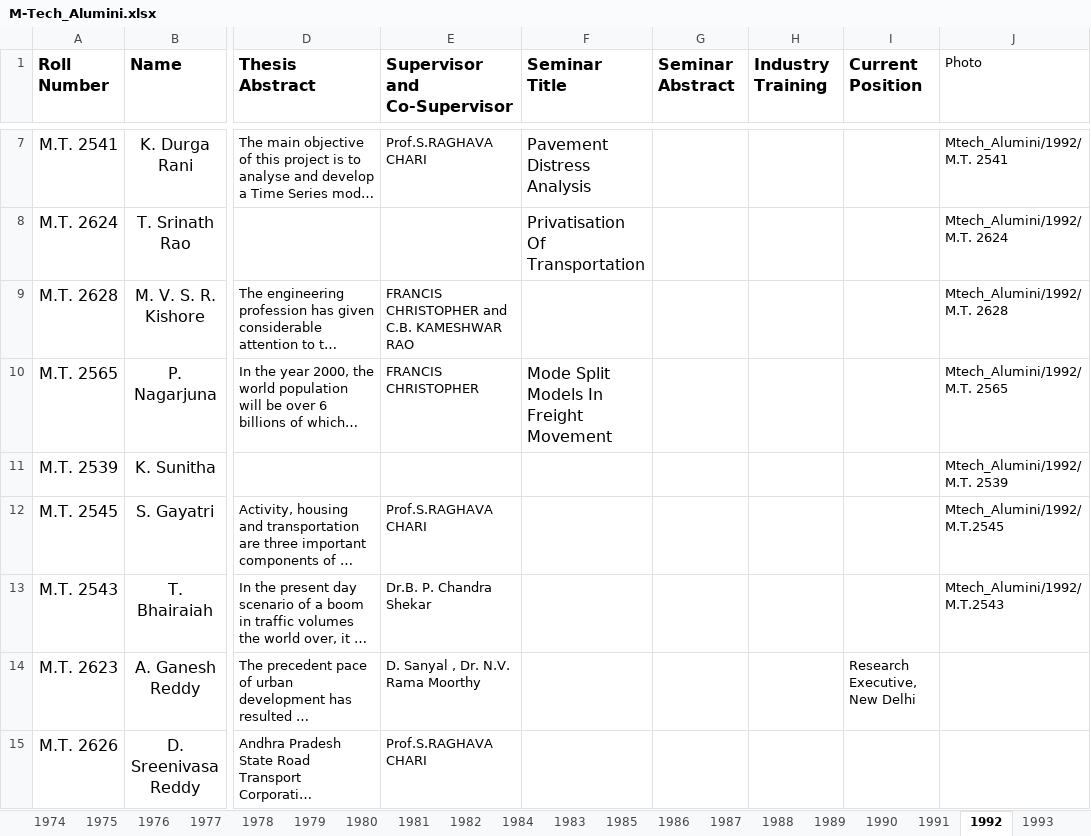
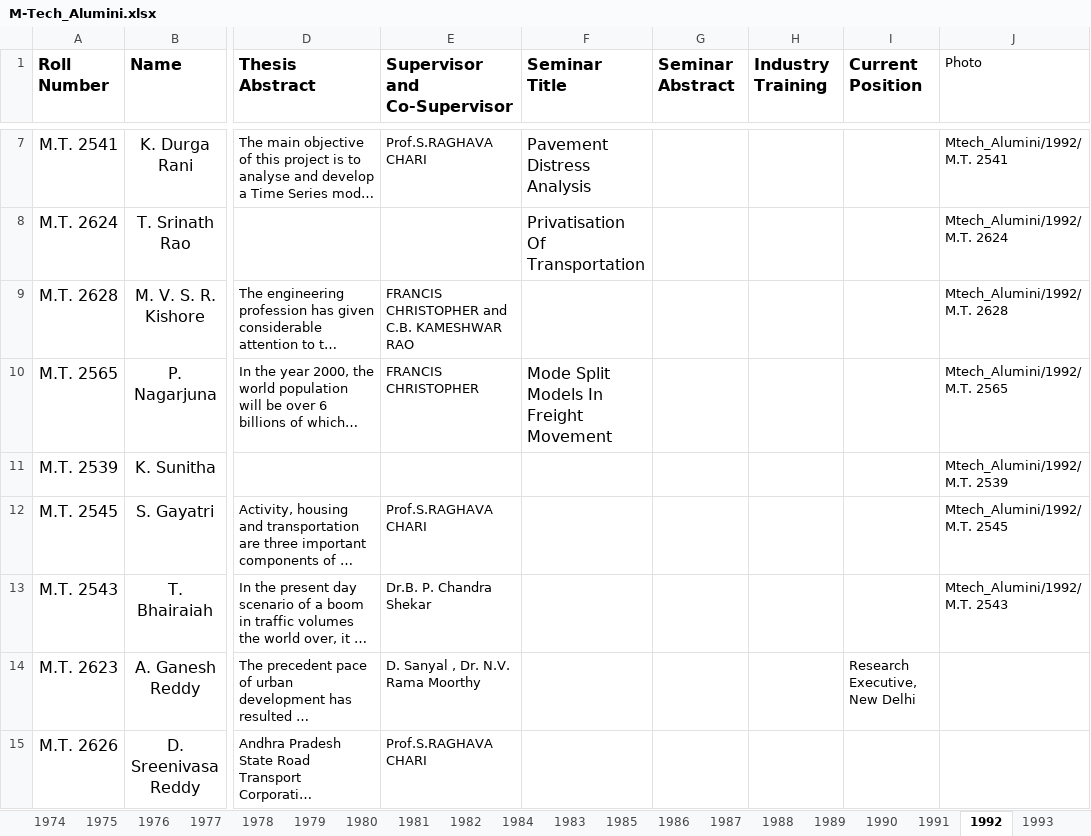
Before and after one commit to NITW-TD/Transportation-Webpage, an Excel workbook: excels/M-Tech_Alumini.xlsx, sheet 1992, drawn as a sheet; only a part is shown, gaps mark what is left out; long unchanged cells end in …; values as stored, in another font and other column widths than the file's, no borders; the diff covers the shown part only; the diff names each change by its address in the sheet, - before the commit and + after, or states it on an @@ line.

Commit message:
updated mtech alumini data

```diff
--- a/excels/M-Tech_Alumini.xlsx (sheet 1992)
+++ b/excels/M-Tech_Alumini.xlsx (sheet 1992)
-J12 (Photo): Mtech_Alumini/1992/M.T.2545
+J12 (Photo): Mtech_Alumini/1992/M.T. 2545
-J13 (Photo): Mtech_Alumini/1992/M.T.2543
+J13 (Photo): Mtech_Alumini/1992/M.T. 2543
```
Also changed, not shown: 2 edited cells elsewhere in this sheet, sheet 2013, sheet 2018, sheet 2006, sheet 2008, sheet 2004, sheet 2007, 24 more sheets, 1 other file.
